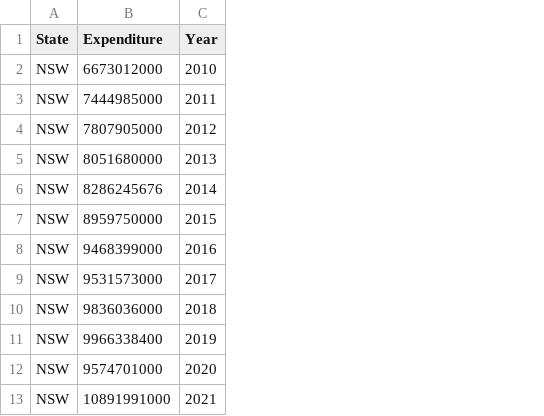
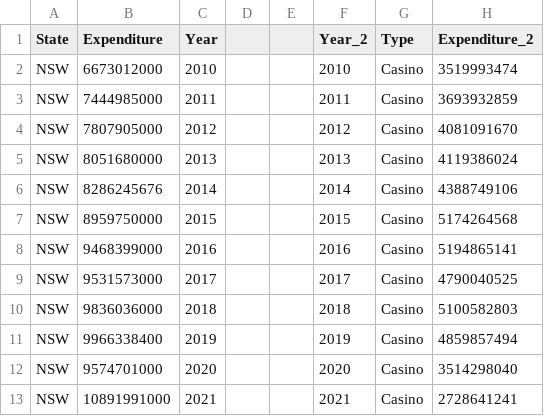
Before and after one commit to haanhoang/Assignment-2, a CSV file: Data/data_line_chart_gambling_state.csv, drawn as a sheet; only a part is shown; the diff names each change by its address in the sheet, - before the commit and + after, or states it on an @@ line.

```diff
--- a/Data/data_line_chart_gambling_state.csv
+++ b/Data/data_line_chart_gambling_state.csv
+column D, empty
+column E, empty
+column F (Year_2), rows 2-13: 2010 | 2011 | 2012 | 2013 | 2014 | 2015 | 2016 | 2017 | 2018 | 2019 | 2020 | 2021
+column G (Type), rows 2-13: all Casino
+column H (Expenditure_2), rows 2-13: 3519993474 | 3693932859 | 4081091670 | 4119386024 | 4388749106 | 5174264568 | 5194865141 | 4790040525 | 5100582803 | 4859857494 | 3514298040 | 2728641241
```
Also changed, not shown: 4 other files.
